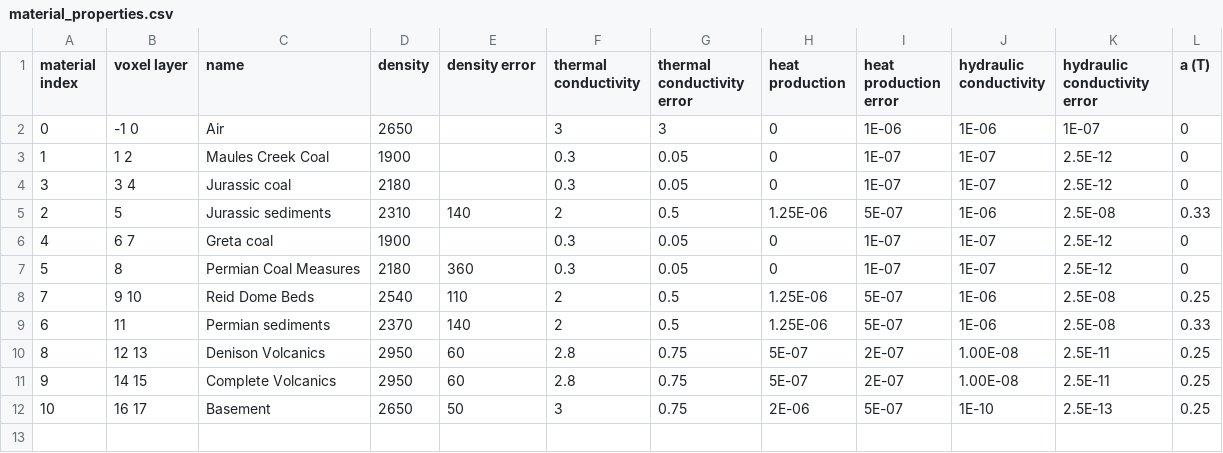
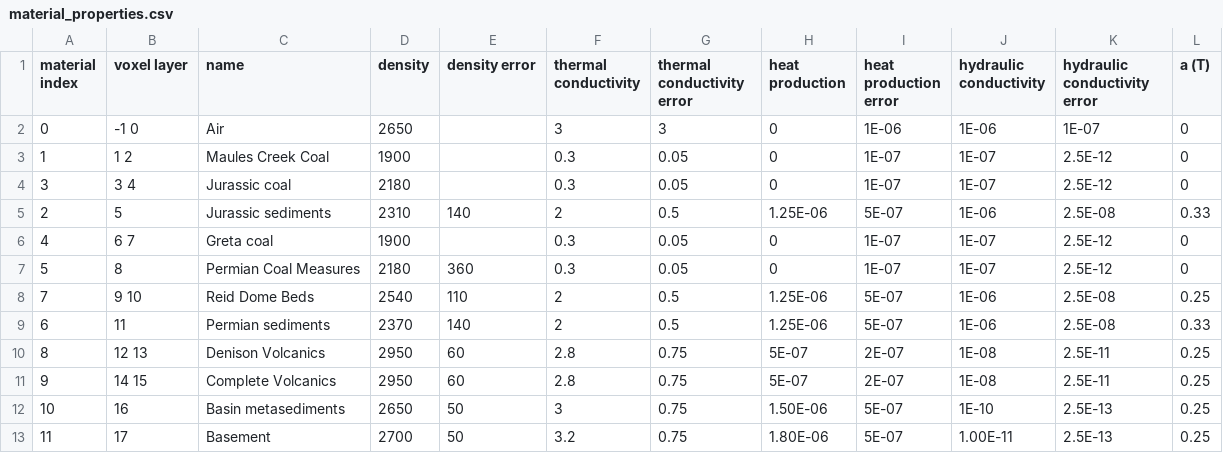
Before and after one commit to brmather/Sydney_Basin, a CSV file: Data/material_properties.csv, drawn as a sheet.

Commit message:
separate basin metasediments from basement

```diff
--- a/Data/material_properties.csv
+++ b/Data/material_properties.csv
@@ -9,4 +9,5 @@ material index,voxel layer,name,density,density error,thermal conductivity,therm
 6,11,Permian sediments,2370,140,2,0.5,1.25E-06,5E-07,1E-06,2.5E-08,0.33
-8,12 13,Denison Volcanics,2950,60,2.8,0.75,5E-07,2E-07,1.00E-08,2.5E-11,0.25
-9,14 15,Complete Volcanics,2950,60,2.8,0.75,5E-07,2E-07,1.00E-08,2.5E-11,0.25
-10,16 17,Basement,2650,50,3,0.75,2E-06,5E-07,1E-10,2.5E-13,0.25
+8,12 13,Denison Volcanics,2950,60,2.8,0.75,5E-07,2E-07,1E-08,2.5E-11,0.25
+9,14 15,Complete Volcanics,2950,60,2.8,0.75,5E-07,2E-07,1E-08,2.5E-11,0.25
+10,16,Basin metasediments,2650,50,3,0.75,1.50E-06,5E-07,1E-10,2.5E-13,0.25
+11,17,Basement,2700,50,3.2,0.75,1.80E-06,5E-07,1.00E-11,2.5E-13,0.25
```
